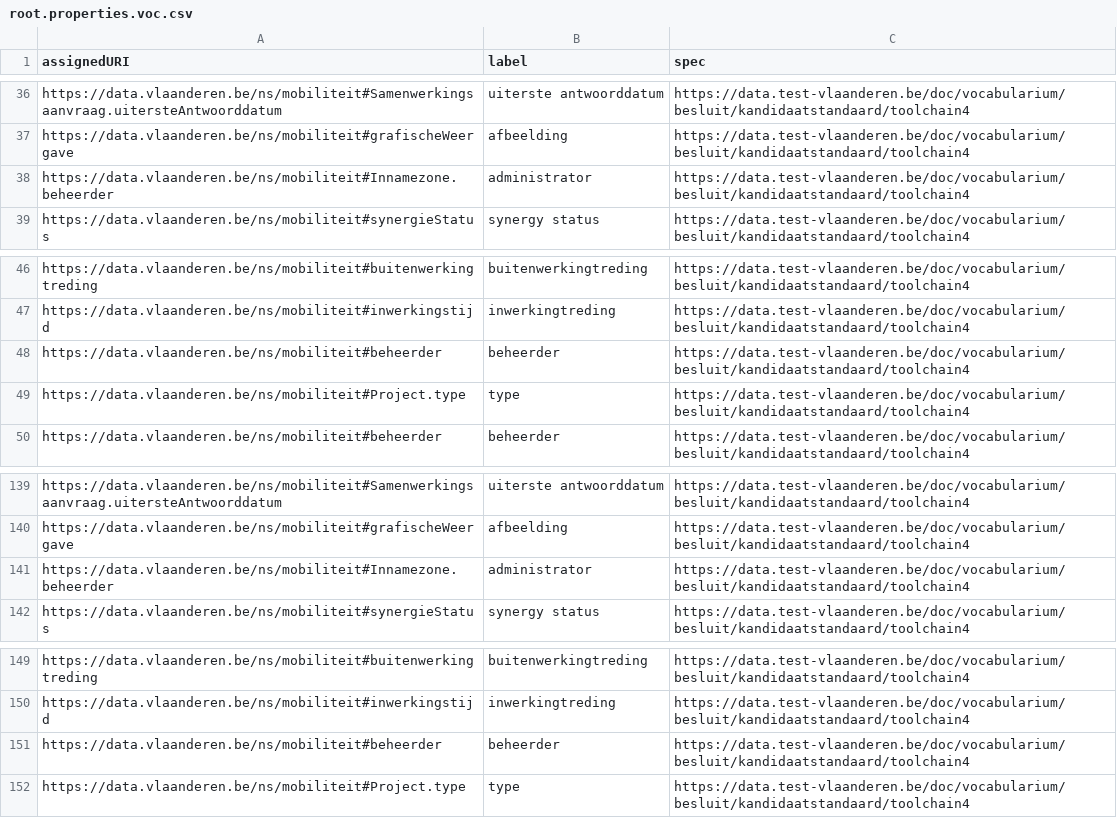
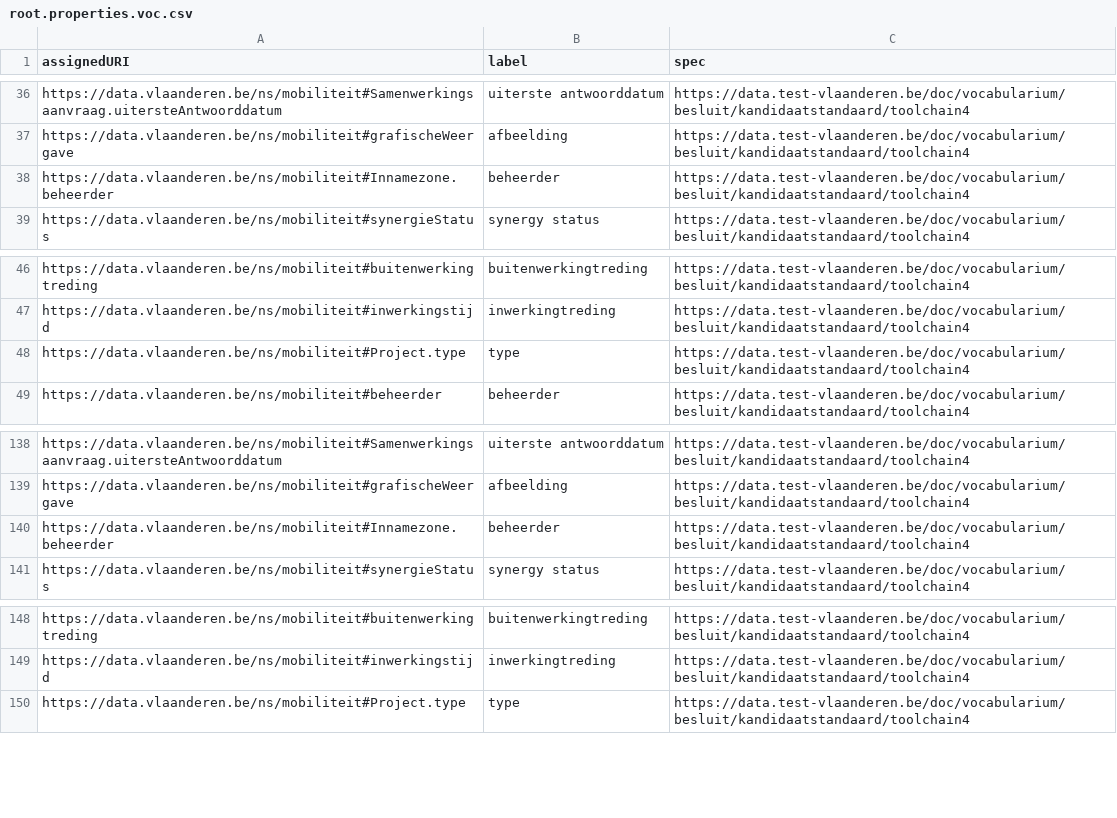
Before and after one commit to Informatievlaanderen/data.vlaanderen.be-statistics, a CSV file: root.properties.voc.csv, drawn as a sheet; only a part is shown, gaps mark what is left out.

```diff
--- a/root.properties.voc.csv
+++ b/root.properties.voc.csv
@@ -37,3 +37,3 @@
 "https://data.vlaanderen.be/ns/mobiliteit#grafischeWeergave","afbeelding","https://data.test-vlaanderen.be/doc/vocabularium/besluit/kandidaatstandaard/toolchain4"
-"https://data.vlaanderen.be/ns/mobiliteit#Innamezone.beheerder","administrator","https://data.test-vlaanderen.be/doc/vocabularium/besluit/kandidaatstandaard/toolchain4"
+"https://data.vlaanderen.be/ns/mobiliteit#Innamezone.beheerder","beheerder","https://data.test-vlaanderen.be/doc/vocabularium/besluit/kandidaatstandaard/toolchain4"
 "https://data.vlaanderen.be/ns/mobiliteit#synergieStatus","synergy status","https://data.test-vlaanderen.be/doc/vocabularium/besluit/kandidaatstandaard/toolchain4"
@@ -47,3 +47,2 @@
 "https://data.vlaanderen.be/ns/mobiliteit#inwerkingstijd","inwerkingtreding","https://data.test-vlaanderen.be/doc/vocabularium/besluit/kandidaatstandaard/toolchain4"
-"https://data.vlaanderen.be/ns/mobiliteit#beheerder","beheerder","https://data.test-vlaanderen.be/doc/vocabularium/besluit/kandidaatstandaard/toolchain4"
 "https://data.vlaanderen.be/ns/mobiliteit#Project.type","type","https://data.test-vlaanderen.be/doc/vocabularium/besluit/kandidaatstandaard/toolchain4"
@@ -140,3 +139,3 @@
 "https://data.vlaanderen.be/ns/mobiliteit#grafischeWeergave","afbeelding","https://data.test-vlaanderen.be/doc/vocabularium/besluit/kandidaatstandaard/toolchain4"
-"https://data.vlaanderen.be/ns/mobiliteit#Innamezone.beheerder","administrator","https://data.test-vlaanderen.be/doc/vocabularium/besluit/kandidaatstandaard/toolchain4"
+"https://data.vlaanderen.be/ns/mobiliteit#Innamezone.beheerder","beheerder","https://data.test-vlaanderen.be/doc/vocabularium/besluit/kandidaatstandaard/toolchain4"
 "https://data.vlaanderen.be/ns/mobiliteit#synergieStatus","synergy status","https://data.test-vlaanderen.be/doc/vocabularium/besluit/kandidaatstandaard/toolchain4"
@@ -150,3 +149,2 @@
 "https://data.vlaanderen.be/ns/mobiliteit#inwerkingstijd","inwerkingtreding","https://data.test-vlaanderen.be/doc/vocabularium/besluit/kandidaatstandaard/toolchain4"
-"https://data.vlaanderen.be/ns/mobiliteit#beheerder","beheerder","https://data.test-vlaanderen.be/doc/vocabularium/besluit/kandidaatstandaard/toolchain4"
 "https://data.vlaanderen.be/ns/mobiliteit#Project.type","type","https://data.test-vlaanderen.be/doc/vocabularium/besluit/kandidaatstandaard/toolchain4"
```
Also changed, not shown: 9 other files.
